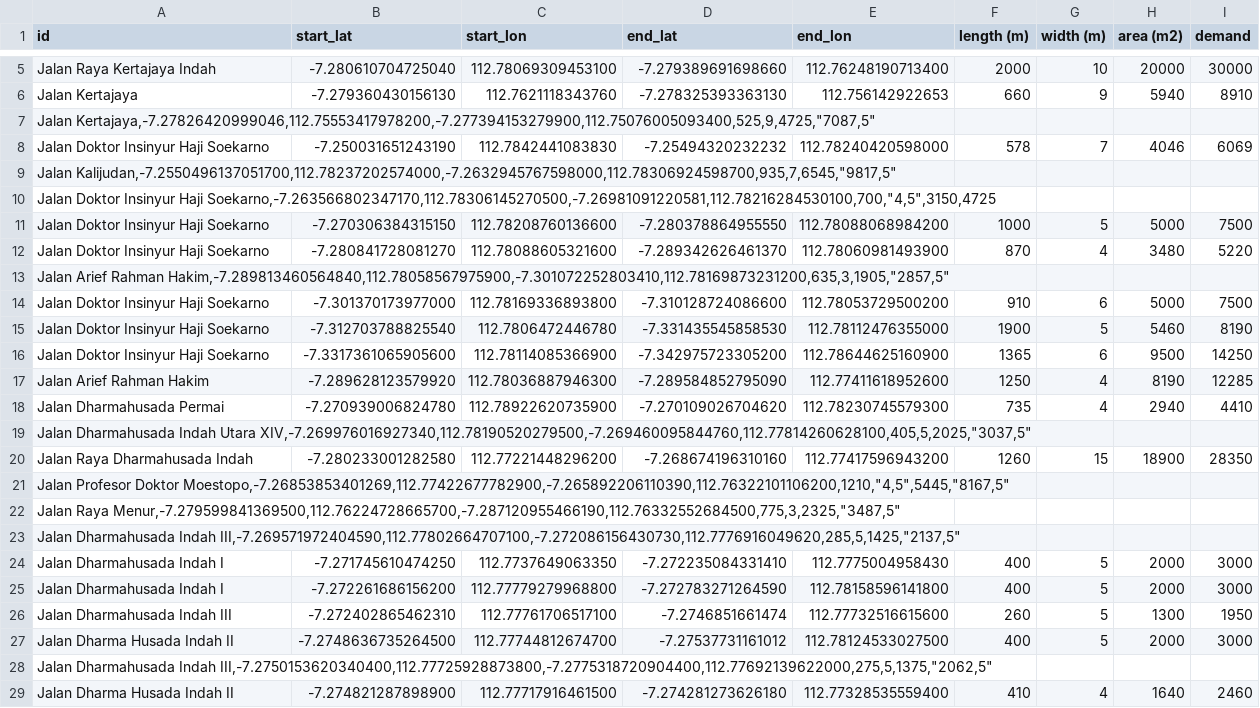
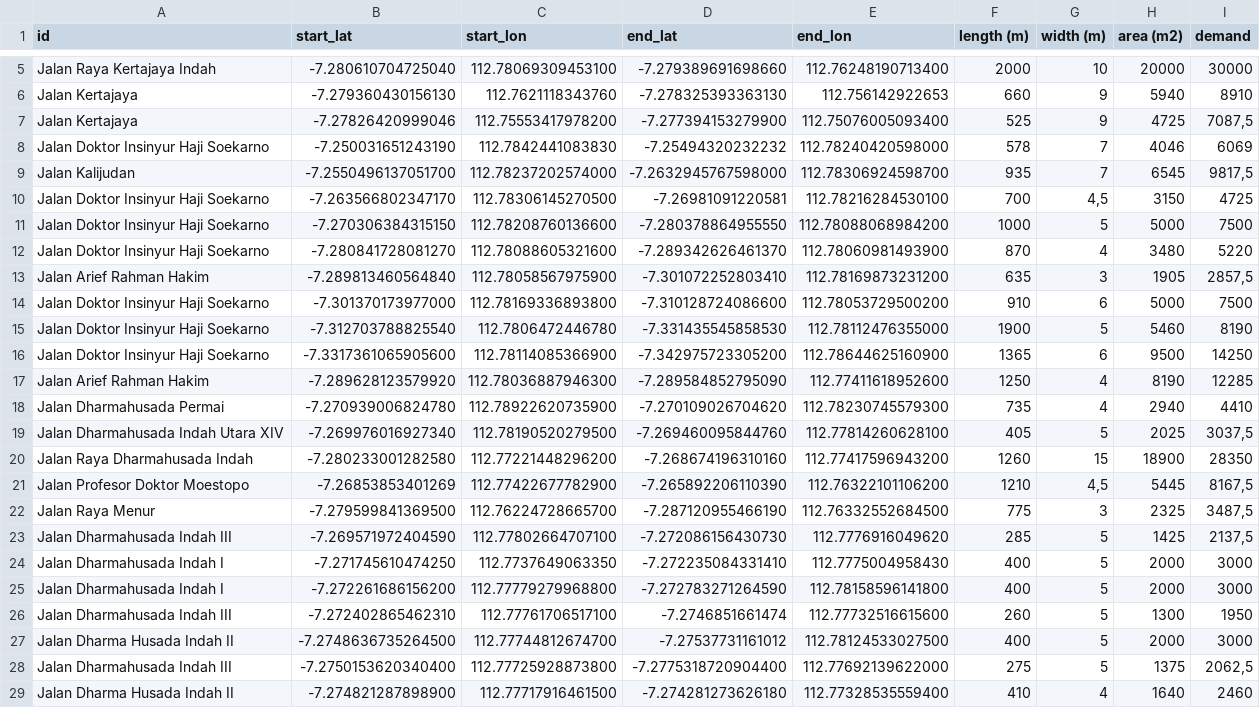
Before and after one commit to gustigratia/East-Surabaya-Plant-Watering-Route-Optimization, a CSV file: Dataset/parks-demand.csv, drawn as a sheet; only a part is shown, gaps mark what is left out; removed rows and columns are numbered as before the commit, all else as after; the diff names each change by its address in the sheet, - before the commit and + after, or states it on an @@ line.

Commit message:
feat: add park demand into GA TSP

```diff
--- a/Dataset/parks-demand.csv
+++ b/Dataset/parks-demand.csv
-row 7: Jalan Kertajaya,-7.27826420999046,112.75553417978200,-7.277394153279900,112.75076005093400,525,9,4725,"7087,5"
+row 7: Jalan Kertajaya | -7.27826420999046 | 112.75553417978200 | -7.277394153279900 | 112.75076005093400 | 525 | 9 | 4725 | 7087,5
-row 9: Jalan Kalijudan,-7.2550496137051700,112.78237202574000,-7.2632945767598000,112.78306924598700,935,7,6545,"9817,5"
-row 10: Jalan Doktor Insinyur Haji Soekarno,-7.263566802347170,112.78306145270500,-7.26981091220581,112.78216284530100,700,"4,5",3150,4725
+row 9: Jalan Kalijudan | -7.2550496137051700 | 112.78237202574000 | -7.2632945767598000 | 112.78306924598700 | 935 | 7 | 6545 | 9817,5
+row 10: Jalan Doktor Insinyur Haji Soekarno | -7.263566802347170 | 112.78306145270500 | -7.26981091220581 | 112.78216284530100 | 700 | 4,5 | 3150 | 4725
-row 13: Jalan Arief Rahman Hakim,-7.289813460564840,112.78058567975900,-7.301072252803410,112.78169873231200,635,3,1905,"2857,5"
+row 13: Jalan Arief Rahman Hakim | -7.289813460564840 | 112.78058567975900 | -7.301072252803410 | 112.78169873231200 | 635 | 3 | 1905 | 2857,5
-row 19: Jalan Dharmahusada Indah Utara XIV,-7.269976016927340,112.78190520279500,-7.269460095844760,112.77814260628100,405,5,2025,"3037,5"
+row 19: Jalan Dharmahusada Indah Utara XIV | -7.269976016927340 | 112.78190520279500 | -7.269460095844760 | 112.77814260628100 | 405 | 5 | 2025 | 3037,5
-row 21: Jalan Profesor Doktor Moestopo,-7.26853853401269,112.77422677782900,-7.265892206110390,112.76322101106200,1210,"4,5",5445,"8167,5"
-row 22: Jalan Raya Menur,-7.279599841369500,112.76224728665700,-7.287120955466190,112.76332552684500,775,3,2325,"3487,5"
-row 23: Jalan Dharmahusada Indah III,-7.269571972404590,112.77802664707100,-7.272086156430730,112.7776916049620,285,5,1425,"2137,5"
+row 21: Jalan Profesor Doktor Moestopo | -7.26853853401269 | 112.77422677782900 | -7.265892206110390 | 112.76322101106200 | 1210 | 4,5 | 5445 | 8167,5
+row 22: Jalan Raya Menur | -7.279599841369500 | 112.76224728665700 | -7.287120955466190 | 112.76332552684500 | 775 | 3 | 2325 | 3487,5
+row 23: Jalan Dharmahusada Indah III | -7.269571972404590 | 112.77802664707100 | -7.272086156430730 | 112.7776916049620 | 285 | 5 | 1425 | 2137,5
-row 28: Jalan Dharmahusada Indah III,-7.2750153620340400,112.77725928873800,-7.2775318720904400,112.77692139622000,275,5,1375,"2062,5"
+row 28: Jalan Dharmahusada Indah III | -7.2750153620340400 | 112.77725928873800 | -7.2775318720904400 | 112.77692139622000 | 275 | 5 | 1375 | 2062,5
```
Also changed, not shown: 12 other files.
